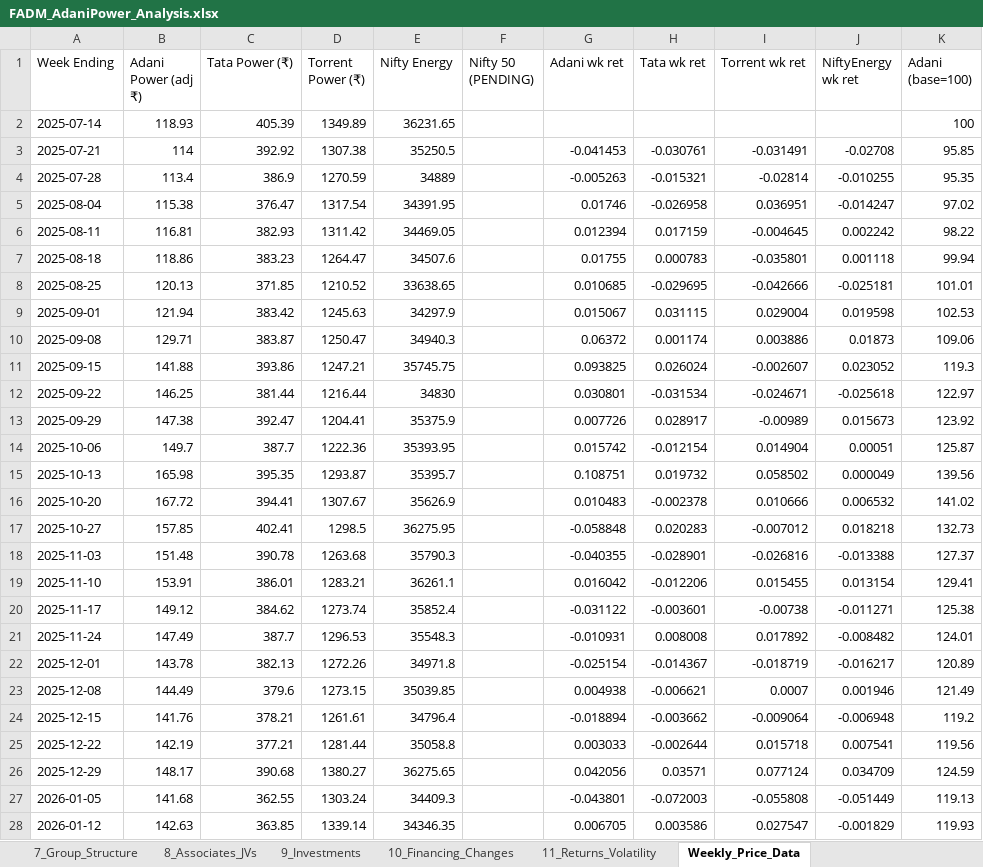
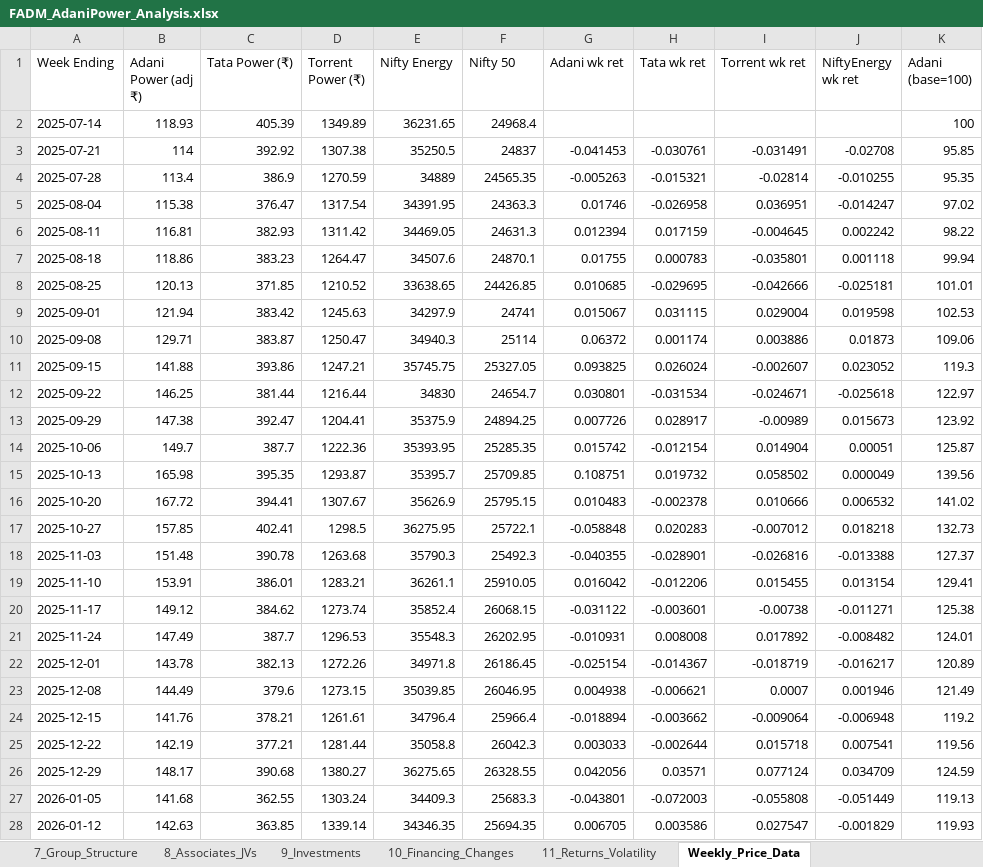
Before and after one commit to adityaranjith-web/FADM-, an Excel workbook: FADM_AdaniPower_Analysis.xlsx, sheet Weekly_Price_Data, drawn as a sheet; only a part is shown; values as stored, in another font and other column widths than the file's, no borders; the diff covers the shown part only; the diff names each change by its address in the sheet, - before the commit and + after, or states it on an @@ line.

```diff
--- a/FADM_AdaniPower_Analysis.xlsx (sheet Weekly_Price_Data)
+++ b/FADM_AdaniPower_Analysis.xlsx (sheet Weekly_Price_Data)
-F1: Nifty 50 (PENDING)
+F1: Nifty 50
-F2 (Nifty 50): (empty)
+F2 (Nifty 50): 24968.4
-F3 (Nifty 50): (empty)
+F3 (Nifty 50): 24837
-F4 (Nifty 50): (empty)
+F4 (Nifty 50): 24565.35
-F5 (Nifty 50): (empty)
+F5 (Nifty 50): 24363.3
-F6 (Nifty 50): (empty)
+F6 (Nifty 50): 24631.3
-F7 (Nifty 50): (empty)
+F7 (Nifty 50): 24870.1
-F8 (Nifty 50): (empty)
+F8 (Nifty 50): 24426.85
-F9 (Nifty 50): (empty)
+F9 (Nifty 50): 24741
-F10 (Nifty 50): (empty)
+F10 (Nifty 50): 25114
-F11 (Nifty 50): (empty)
+F11 (Nifty 50): 25327.05
-F12 (Nifty 50): (empty)
+F12 (Nifty 50): 24654.7
-F13 (Nifty 50): (empty)
+F13 (Nifty 50): 24894.25
-F14 (Nifty 50): (empty)
+F14 (Nifty 50): 25285.35
-F15 (Nifty 50): (empty)
+F15 (Nifty 50): 25709.85
-F16 (Nifty 50): (empty)
+F16 (Nifty 50): 25795.15
-F17 (Nifty 50): (empty)
+F17 (Nifty 50): 25722.1
-F18 (Nifty 50): (empty)
+F18 (Nifty 50): 25492.3
-F19 (Nifty 50): (empty)
+F19 (Nifty 50): 25910.05
-F20 (Nifty 50): (empty)
+F20 (Nifty 50): 26068.15
-F21 (Nifty 50): (empty)
+F21 (Nifty 50): 26202.95
-F22 (Nifty 50): (empty)
+F22 (Nifty 50): 26186.45
-F23 (Nifty 50): (empty)
+F23 (Nifty 50): 26046.95
-F24 (Nifty 50): (empty)
+F24 (Nifty 50): 25966.4
-F25 (Nifty 50): (empty)
+F25 (Nifty 50): 26042.3
-F26 (Nifty 50): (empty)
+F26 (Nifty 50): 26328.55
-F27 (Nifty 50): (empty)
+F27 (Nifty 50): 25683.3
-F28 (Nifty 50): (empty)
+F28 (Nifty 50): 25694.35
```
Also changed, not shown: 27 edited cells elsewhere in this sheet, sheet 11_Returns_Volatility, sheet 13_Sources_and_Gaps.
